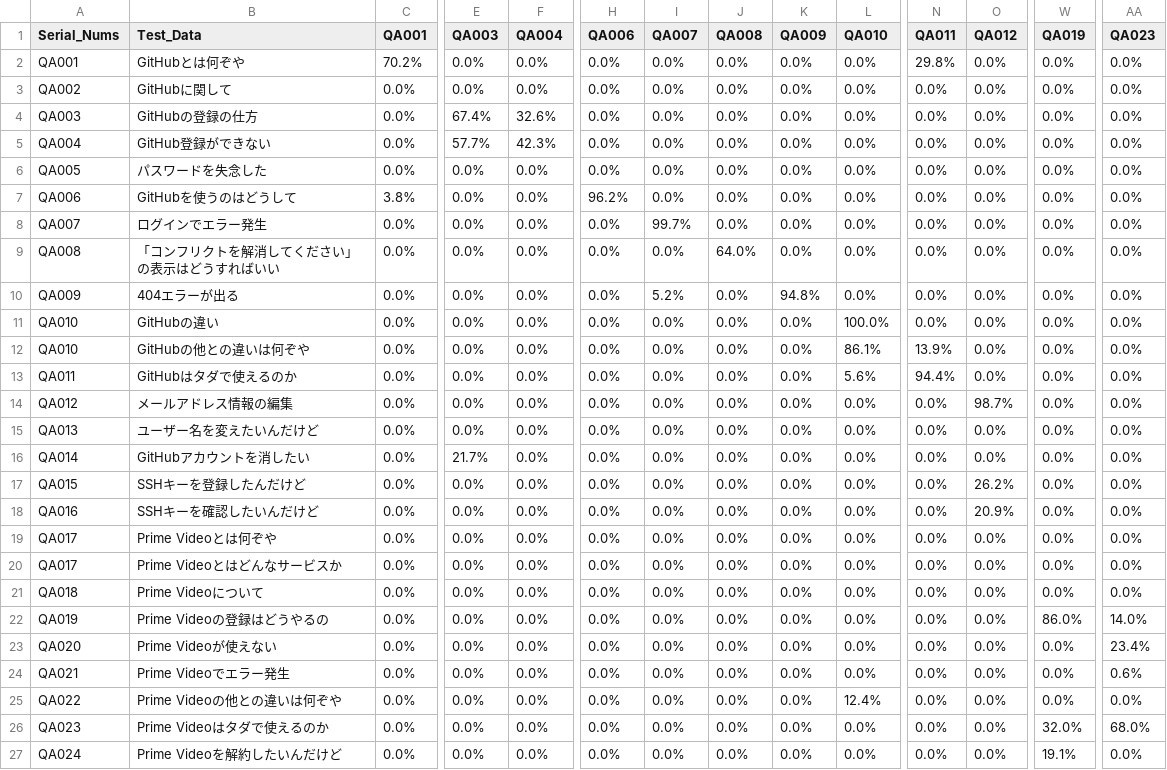
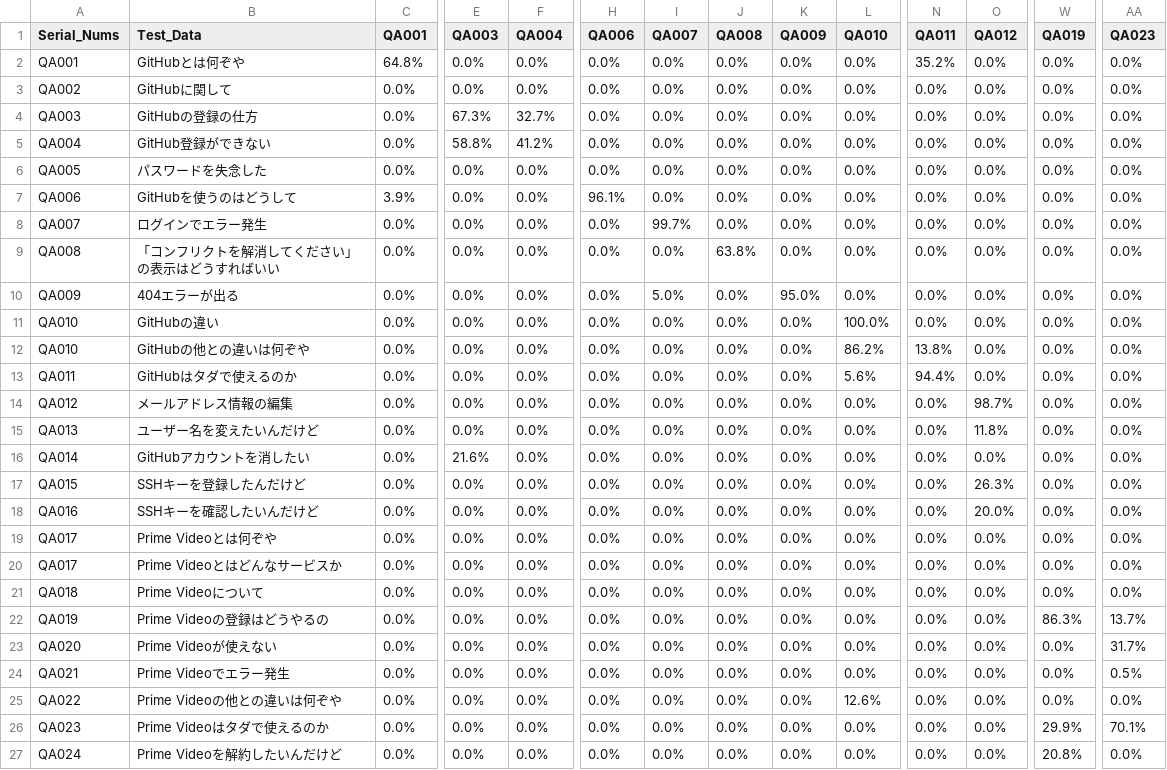
Before and after one commit to oasis-forever/botpress_inspection_tool_kit_rb, a CSV file: csv/matrix_20210627.csv, drawn as a sheet; only a part is shown, gaps mark what is left out; the diff covers the shown part only; the diff names each change by its address in the sheet, - before the commit and + after, or states it on an @@ line.

```diff
--- a/csv/matrix_20210627.csv
+++ b/csv/matrix_20210627.csv
-C2 (QA001): 70.2%
+C2 (QA001): 64.8%
-N2 (QA011): 29.8%
+N2 (QA011): 35.2%
-E4 (QA003): 67.4%
+E4 (QA003): 67.3%
-F4 (QA004): 32.6%
+F4 (QA004): 32.7%
-E5 (QA003): 57.7%
+E5 (QA003): 58.8%
-F5 (QA004): 42.3%
+F5 (QA004): 41.2%
-C7 (QA001): 3.8%
+C7 (QA001): 3.9%
-H7 (QA006): 96.2%
+H7 (QA006): 96.1%
-J9 (QA008): 64.0%
+J9 (QA008): 63.8%
-I10 (QA007): 5.2%
+I10 (QA007): 5.0%
-K10 (QA009): 94.8%
+K10 (QA009): 95.0%
-L12 (QA010): 86.1%
+L12 (QA010): 86.2%
-N12 (QA011): 13.9%
+N12 (QA011): 13.8%
-O15 (QA012): 0.0%
+O15 (QA012): 11.8%
-E16 (QA003): 21.7%
+E16 (QA003): 21.6%
-O17 (QA012): 26.2%
+O17 (QA012): 26.3%
-O18 (QA012): 20.9%
+O18 (QA012): 20.0%
-W22 (QA019): 86.0%
+W22 (QA019): 86.3%
-AA22 (QA023): 14.0%
+AA22 (QA023): 13.7%
-AA23 (QA023): 23.4%
+AA23 (QA023): 31.7%
-AA24 (QA023): 0.6%
+AA24 (QA023): 0.5%
-L25 (QA010): 12.4%
+L25 (QA010): 12.6%
-W26 (QA019): 32.0%
+W26 (QA019): 29.9%
-AA26 (QA023): 68.0%
+AA26 (QA023): 70.1%
-W27 (QA019): 19.1%
+W27 (QA019): 20.8%
```
Also changed, not shown: 7 edited cells elsewhere in this file, 2 other files.
